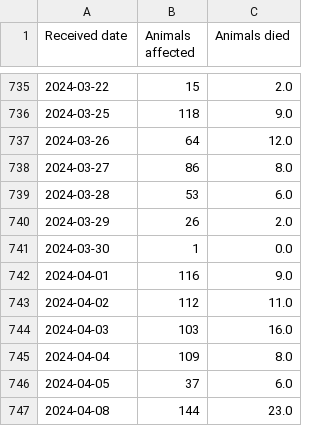
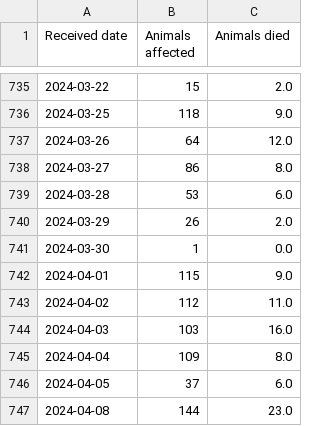
Before and after one commit to d8abased/librela, a CSV file: data/output/evvet_adjusted.csv, drawn as a sheet; only a part is shown, gaps mark what is left out; the diff covers the shown part only.

```diff
--- a/data/output/evvet_adjusted.csv
+++ b/data/output/evvet_adjusted.csv
@@ -741,3 +741,3 @@ Received date,Animals affected,Animals died
 2024-03-30,1,0.0
-2024-04-01,116,9.0
+2024-04-01,115,9.0
 2024-04-02,112,11.0
```
Also changed, not shown: 4 added rows and 25 edited cells elsewhere in this file, 3 other files.
